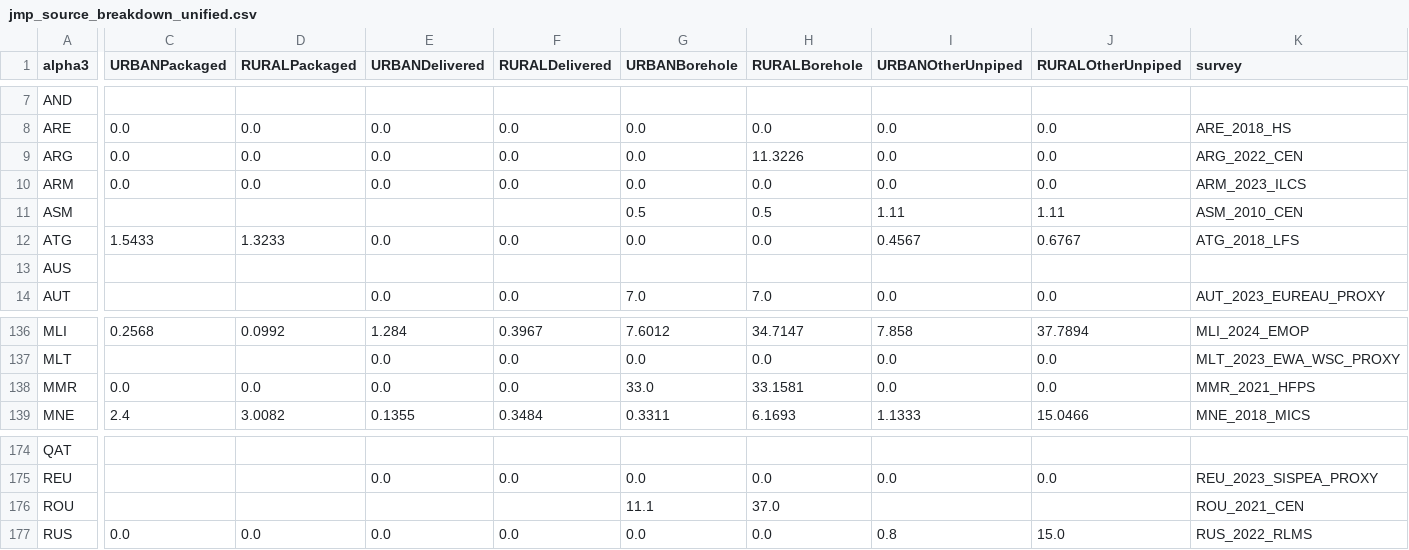
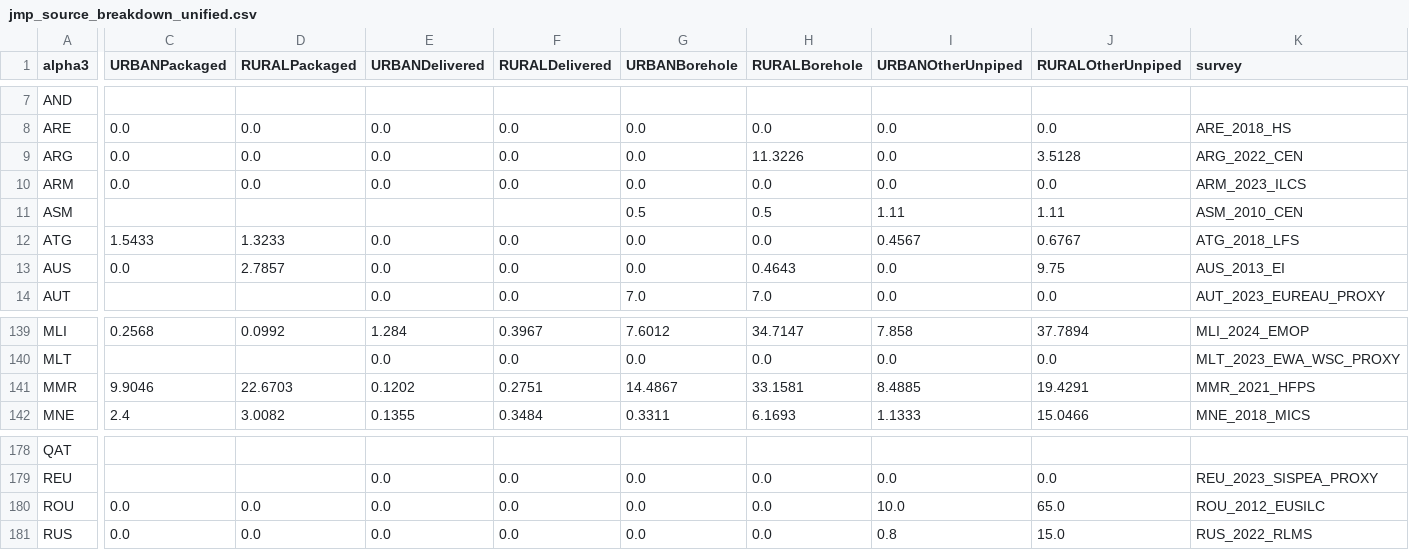
Before and after one commit to allfed/water-access, a CSV file: data/processed/semi-processed/jmp_source_breakdown_unified.csv, drawn as a sheet; only a part is shown, gaps mark what is left out; addresses are those after the commit; the diff covers the shown part only; the diff names each change by its address in the sheet, - before the commit and + after, or states it on an @@ line.

```diff
--- a/data/processed/semi-processed/jmp_source_breakdown_unified.csv
+++ b/data/processed/semi-processed/jmp_source_breakdown_unified.csv
-J9 (RURALOtherUnpiped): 0.0
+J9 (RURALOtherUnpiped): 3.5128
-C13 (URBANPackaged): (empty)
+C13 (URBANPackaged): 0.0
-D13 (RURALPackaged): (empty)
+D13 (RURALPackaged): 2.7857
-E13 (URBANDelivered): (empty)
+E13 (URBANDelivered): 0.0
-F13 (RURALDelivered): (empty)
+F13 (RURALDelivered): 0.0
-G13 (URBANBorehole): (empty)
+G13 (URBANBorehole): 0.0
-H13 (RURALBorehole): (empty)
+H13 (RURALBorehole): 0.4643
-I13 (URBANOtherUnpiped): (empty)
+I13 (URBANOtherUnpiped): 0.0
-J13 (RURALOtherUnpiped): (empty)
+J13 (RURALOtherUnpiped): 9.75
-K13 (survey): (empty)
+K13 (survey): AUS_2013_EI
-C141 (URBANPackaged): 0.0
+C141 (URBANPackaged): 9.9046
-D141 (RURALPackaged): 0.0
+D141 (RURALPackaged): 22.6703
-E141 (URBANDelivered): 0.0
+E141 (URBANDelivered): 0.1202
-F141 (RURALDelivered): 0.0
+F141 (RURALDelivered): 0.2751
-G141 (URBANBorehole): 33.0
+G141 (URBANBorehole): 14.4867
-I141 (URBANOtherUnpiped): 0.0
+I141 (URBANOtherUnpiped): 8.4885
-J141 (RURALOtherUnpiped): 0.0
+J141 (RURALOtherUnpiped): 19.4291
-C180 (URBANPackaged): (empty)
+C180 (URBANPackaged): 0.0
-D180 (RURALPackaged): (empty)
+D180 (RURALPackaged): 0.0
-E180 (URBANDelivered): (empty)
+E180 (URBANDelivered): 0.0
-F180 (RURALDelivered): (empty)
+F180 (RURALDelivered): 0.0
-G180 (URBANBorehole): 11.1
+G180 (URBANBorehole): 0.0
-H180 (RURALBorehole): 37.0
+H180 (RURALBorehole): 0.0
-I180 (URBANOtherUnpiped): (empty)
+I180 (URBANOtherUnpiped): 10.0
-J180 (RURALOtherUnpiped): (empty)
+J180 (RURALOtherUnpiped): 65.0
-K180 (survey): ROU_2021_CEN
+K180 (survey): ROU_2012_EUSILC
```
Also changed, not shown: 5 added rows and 119 edited cells elsewhere in this file, data/processed/merged_data.csv, data/processed/semi-processed/jmp_source_breakdown_latest.csv, 14 other files.
